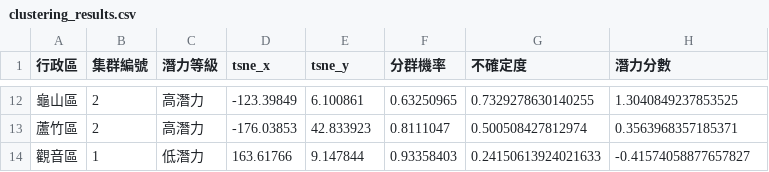
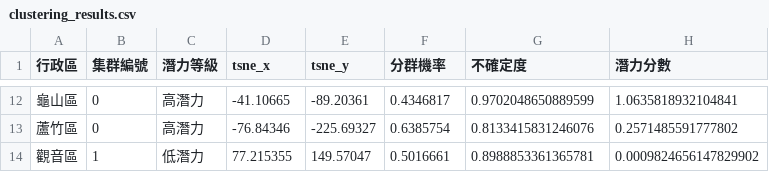
Before and after one commit to mentaikoisgood/Taoyuan-District-Income-Analysis, a CSV file: output/clustering_results.csv, drawn as a sheet; only a part is shown, gaps mark what is left out; the diff covers the shown part only.

```diff
--- a/output/clustering_results.csv
+++ b/output/clustering_results.csv
@@ -12,3 +12,3 @@
-龜山區,2,高潛力,-123.39849,6.100861,0.63250965,0.7329278630140255,1.3040849237853525
-蘆竹區,2,高潛力,-176.03853,42.833923,0.8111047,0.500508427812974,0.3563968357185371
-觀音區,1,低潛力,163.61766,9.147844,0.93358403,0.24150613924021633,-0.41574058877657827
+龜山區,0,高潛力,-41.10665,-89.20361,0.4346817,0.9702048650889599,1.0635818932104841
+蘆竹區,0,高潛力,-76.84346,-225.69327,0.6385754,0.8133415831246076,0.2571485591777802
+觀音區,1,低潛力,77.215355,149.57047,0.5016661,0.8988853361365781,0.0009824656147829902
```
Also changed, not shown: 57 edited cells elsewhere in this file, 11 other files.
